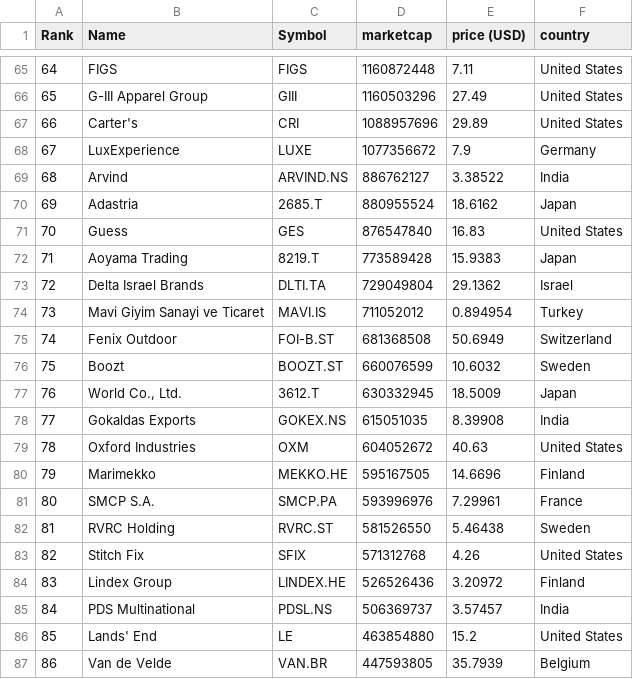
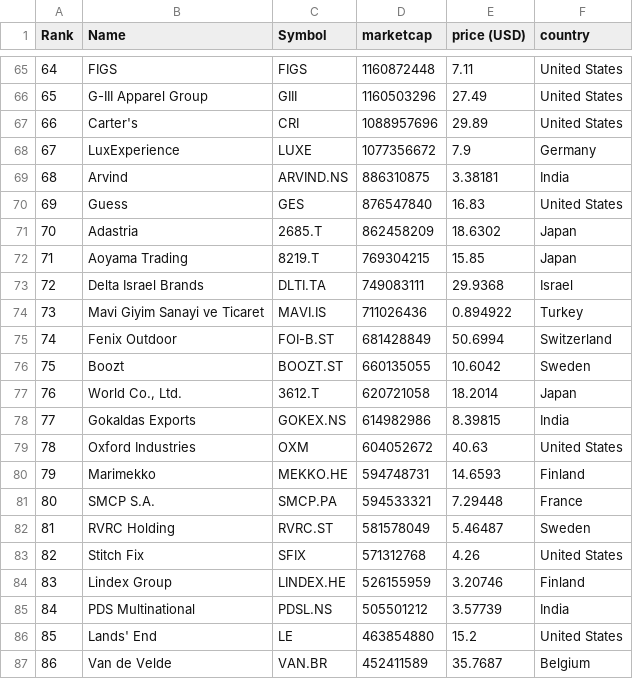
Before and after one commit to Abrahanq/merida-june-6-2024, a CSV file: companies-all.csv, drawn as a sheet; only a part is shown, gaps mark what is left out; the diff covers the shown part only.

```diff
--- a/companies-all.csv
+++ b/companies-all.csv
@@ -68,20 +68,20 @@
 "67","LuxExperience","LUXE","1077356672","7.9","Germany"
-"68","Arvind","ARVIND.NS","886762127","3.38522","India"
-"69","Adastria","2685.T","880955524","18.6162","Japan"
-"70","Guess","GES","876547840","16.83","United States"
-"71","Aoyama Trading","8219.T","773589428","15.9383","Japan"
-"72","Delta Israel Brands","DLTI.TA","729049804","29.1362","Israel"
-"73","Mavi Giyim Sanayi ve Ticaret","MAVI.IS","711052012","0.894954","Turkey"
-"74","Fenix Outdoor","FOI-B.ST","681368508","50.6949","Switzerland"
-"75","Boozt","BOOZT.ST","660076599","10.6032","Sweden"
-"76","World Co., Ltd.","3612.T","630332945","18.5009","Japan"
-"77","Gokaldas Exports","GOKEX.NS","615051035","8.39908","India"
+"68","Arvind","ARVIND.NS","886310875","3.38181","India"
+"69","Guess","GES","876547840","16.83","United States"
+"70","Adastria","2685.T","862458209","18.6302","Japan"
+"71","Aoyama Trading","8219.T","769304215","15.85","Japan"
+"72","Delta Israel Brands","DLTI.TA","749083111","29.9368","Israel"
+"73","Mavi Giyim Sanayi ve Ticaret","MAVI.IS","711026436","0.894922","Turkey"
+"74","Fenix Outdoor","FOI-B.ST","681428849","50.6994","Switzerland"
+"75","Boozt","BOOZT.ST","660135055","10.6042","Sweden"
+"76","World Co., Ltd.","3612.T","620721058","18.2014","Japan"
+"77","Gokaldas Exports","GOKEX.NS","614982986","8.39815","India"
 "78","Oxford Industries","OXM","604052672","40.63","United States"
-"79","Marimekko","MEKKO.HE","595167505","14.6696","Finland"
-"80","SMCP S.A.","SMCP.PA","593996976","7.29961","France"
-"81","RVRC Holding","RVRC.ST","581526550","5.46438","Sweden"
+"79","Marimekko","MEKKO.HE","594748731","14.6593","Finland"
+"80","SMCP S.A.","SMCP.PA","594533321","7.29448","France"
+"81","RVRC Holding","RVRC.ST","581578049","5.46487","Sweden"
 "82","Stitch Fix","SFIX","571312768","4.26","United States"
-"83","Lindex Group","LINDEX.HE","526526436","3.20972","Finland"
-"84","PDS Multinational","PDSL.NS","506369737","3.57457","India"
+"83","Lindex Group","LINDEX.HE","526155959","3.20746","Finland"
+"84","PDS Multinational","PDSL.NS","505501212","3.57739","India"
 "85","Lands' End","LE","463854880","15.2","United States"
-"86","Van de Velde","VAN.BR","447593805","35.7939","Belgium"
+"86","Van de Velde","VAN.BR","452411589","35.7687","Belgium"
```
Also changed, not shown: 119 edited cells elsewhere in this file, companies_france.csv, companies_germany.csv, 1 other file.
